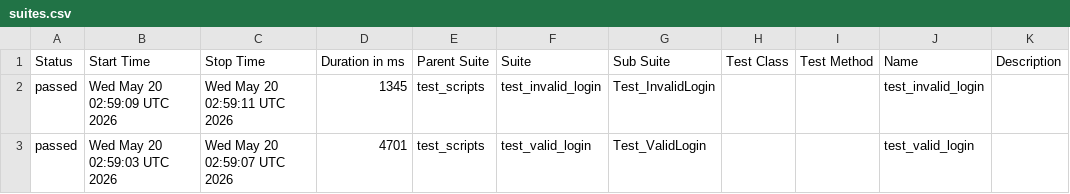
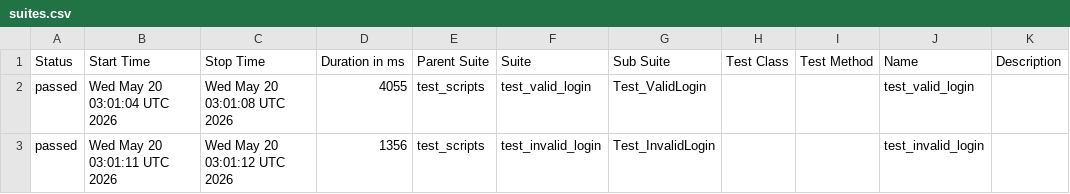
Before and after one commit to divakarhn36/b154_afw_make, a CSV file: data/suites.csv, drawn as a sheet.

```diff
--- a/data/suites.csv
+++ b/data/suites.csv
@@ -1,3 +1,3 @@
 "Status","Start Time","Stop Time","Duration in ms","Parent Suite","Suite","Sub Suite","Test Class","Test Method","Name","Description"
-"passed","Wed May 20 02:59:09 UTC 2026","Wed May 20 02:59:11 UTC 2026","1345","test_scripts","test_invalid_login","Test_InvalidLogin","","","test_invalid_login",""
-"passed","Wed May 20 02:59:03 UTC 2026","Wed May 20 02:59:07 UTC 2026","4701","test_scripts","test_valid_login","Test_ValidLogin","","","test_valid_login",""
+"passed","Wed May 20 03:01:04 UTC 2026","Wed May 20 03:01:08 UTC 2026","4055","test_scripts","test_valid_login","Test_ValidLogin","","","test_valid_login",""
+"passed","Wed May 20 03:01:11 UTC 2026","Wed May 20 03:01:12 UTC 2026","1356","test_scripts","test_invalid_login","Test_InvalidLogin","","","test_invalid_login",""
```
Also changed, not shown: 24 other files.
